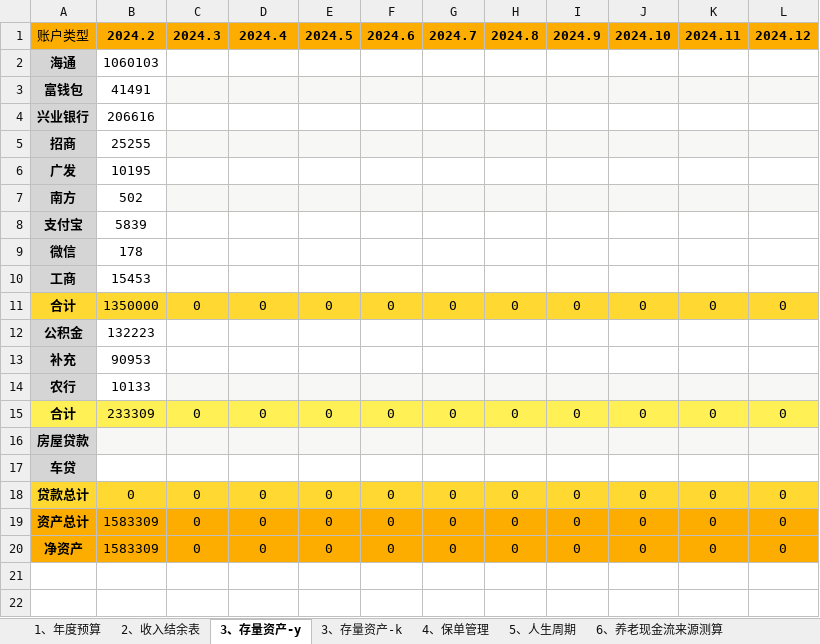
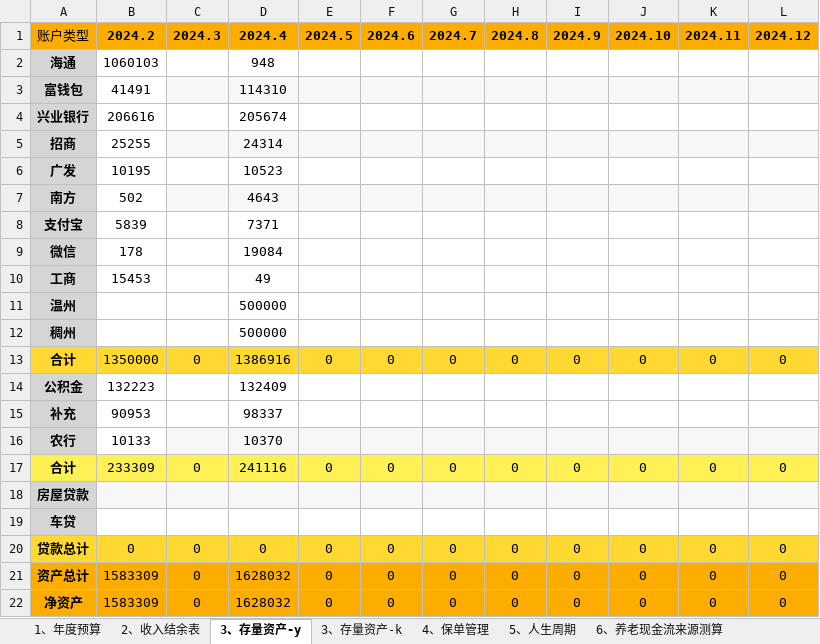
Before and after one commit to luyao-io/luyao.github.io, an Excel workbook: article/家庭财务管理手册2025.xlsx, sheet 3、存量资产-y, drawn as a sheet; values as stored, in another font and other column widths than the file's, no borders; addresses are those after the commit; the diff names each change by its address in the sheet, - before the commit and + after, or states it on an @@ line.

Commit message:
Add files via upload

```diff
--- a/article/家庭财务管理手册2025.xlsx (sheet 3、存量资产-y)
+++ b/article/家庭财务管理手册2025.xlsx (sheet 3、存量资产-y)
-D2: (empty)
+D2: 948
-D3: (empty)
+D3: 114310
-D4: (empty)
+D4: 205674
-D5: (empty)
+D5: 24314
-D6: (empty)
+D6: 10523
-D7: (empty)
+D7: 4643
-D8: (empty)
+D8: 7371
-D9: (empty)
+D9: 19084
-D10: (empty)
+D10: 49
+row 11: 温州 |  |  | 500000
+row 12: 稠州 |  |  | 500000
-D13: 0
+D13: 1386916
-D14: (empty)
+D14: 132409
-D15: (empty)
+D15: 98337
-D16: (empty)
+D16: 10370
-D17: 0
+D17: 241116
-D21:D22: 0
+D21:D22: 1628032
```
Also changed, not shown: sheet 3、存量资产-k, formulas that keep their value.
